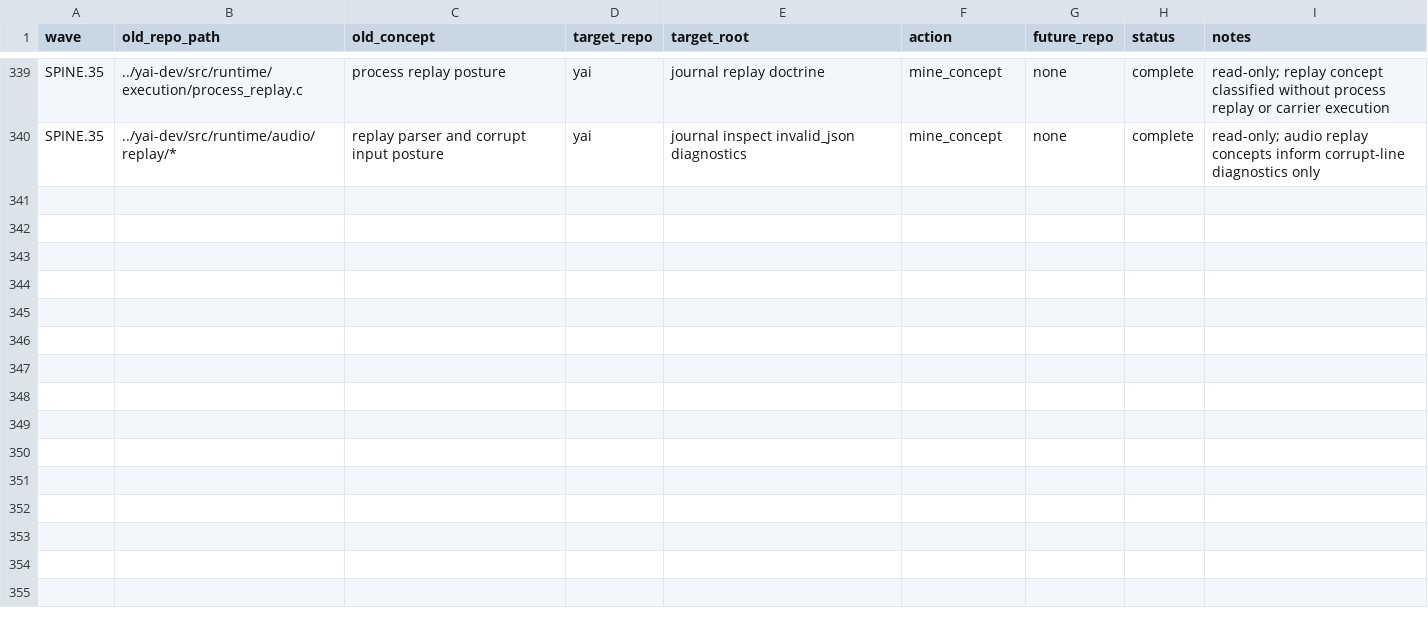
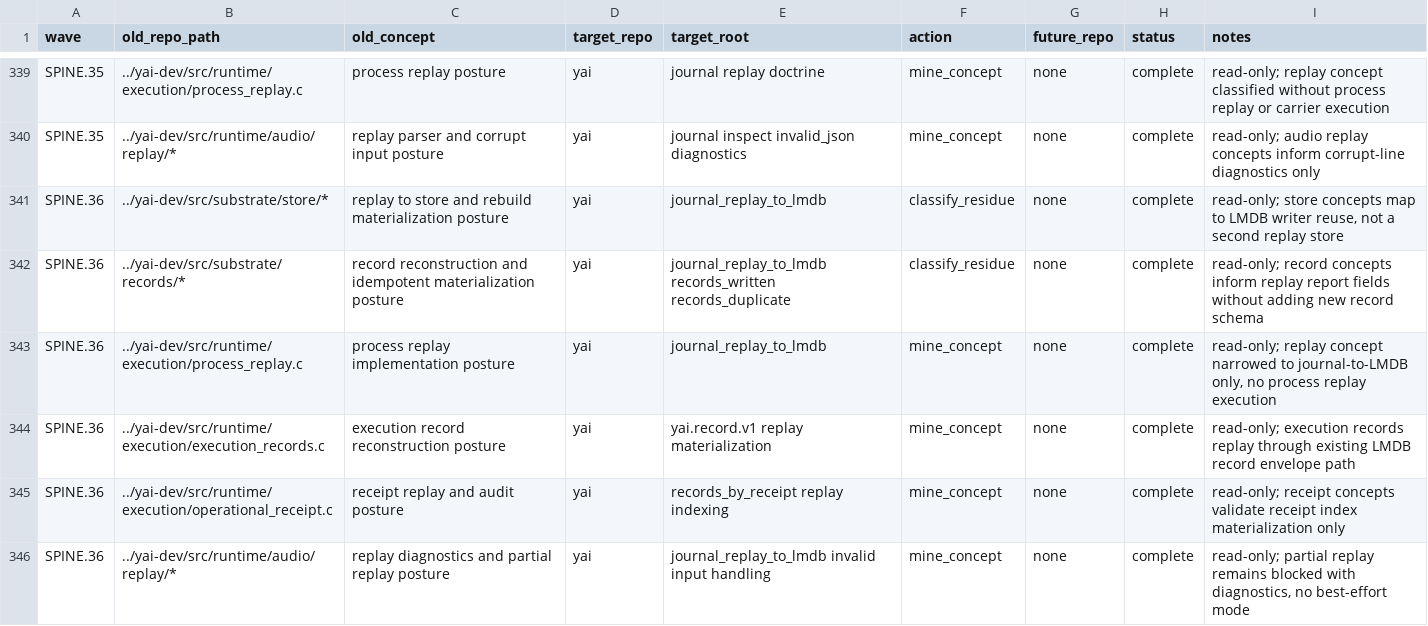
Before and after one commit to yailabs/yai-core, a TSV file: docs/internal/extraction-inventory.tsv, drawn as a sheet; only a part is shown, gaps mark what is left out; the diff names each change by its address in the sheet, - before the commit and + after, or states it on an @@ line.

Commit message:
SPINE.36: replay journal to LMDB

```diff
--- a/docs/internal/extraction-inventory.tsv
+++ b/docs/internal/extraction-inventory.tsv
+row 341: SPINE.36 | ../yai-dev/src/substrate/store/* | replay to store and rebuild materialization posture | yai | journal_replay_to_lmdb | classify_residue | none | complete | read-only; store concepts map to LMDB writer reuse, not a second replay store
+row 342: SPINE.36 | ../yai-dev/src/substrate/records/* | record reconstruction and idempotent materialization posture | yai | journal_replay_to_lmdb records_written records_duplicate | classify_residue | none | complete | read-only; record concepts inform replay report fields without adding new record schema
+row 343: SPINE.36 | ../yai-dev/src/runtime/execution/process_replay.c | process replay implementation posture | yai | journal_replay_to_lmdb | mine_concept | none | complete | read-only; replay concept narrowed to journal-to-LMDB only, no process replay execution
+row 344: SPINE.36 | ../yai-dev/src/runtime/execution/execution_records.c | execution record reconstruction posture | yai | yai.record.v1 replay materialization | mine_concept | none | complete | read-only; execution records replay through existing LMDB record envelope path
+row 345: SPINE.36 | ../yai-dev/src/runtime/execution/operational_receipt.c | receipt replay and audit posture | yai | records_by_receipt replay indexing | mine_concept | none | complete | read-only; receipt concepts validate receipt index materialization only
+row 346: SPINE.36 | ../yai-dev/src/runtime/audio/replay/* | replay diagnostics and partial replay posture | yai | journal_replay_to_lmdb invalid input handling | mine_concept | none | complete | read-only; partial replay remains blocked with diagnostics, no best-effort mode
```
Also changed, not shown: 37 other files.
